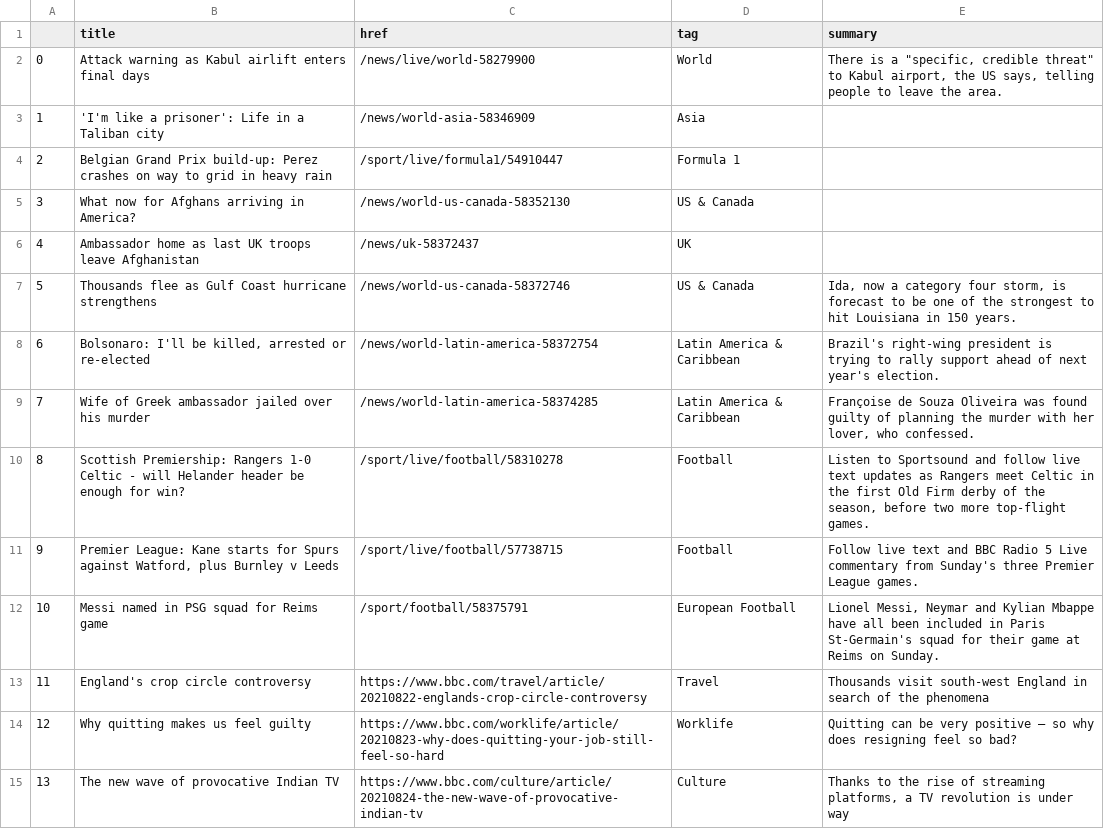
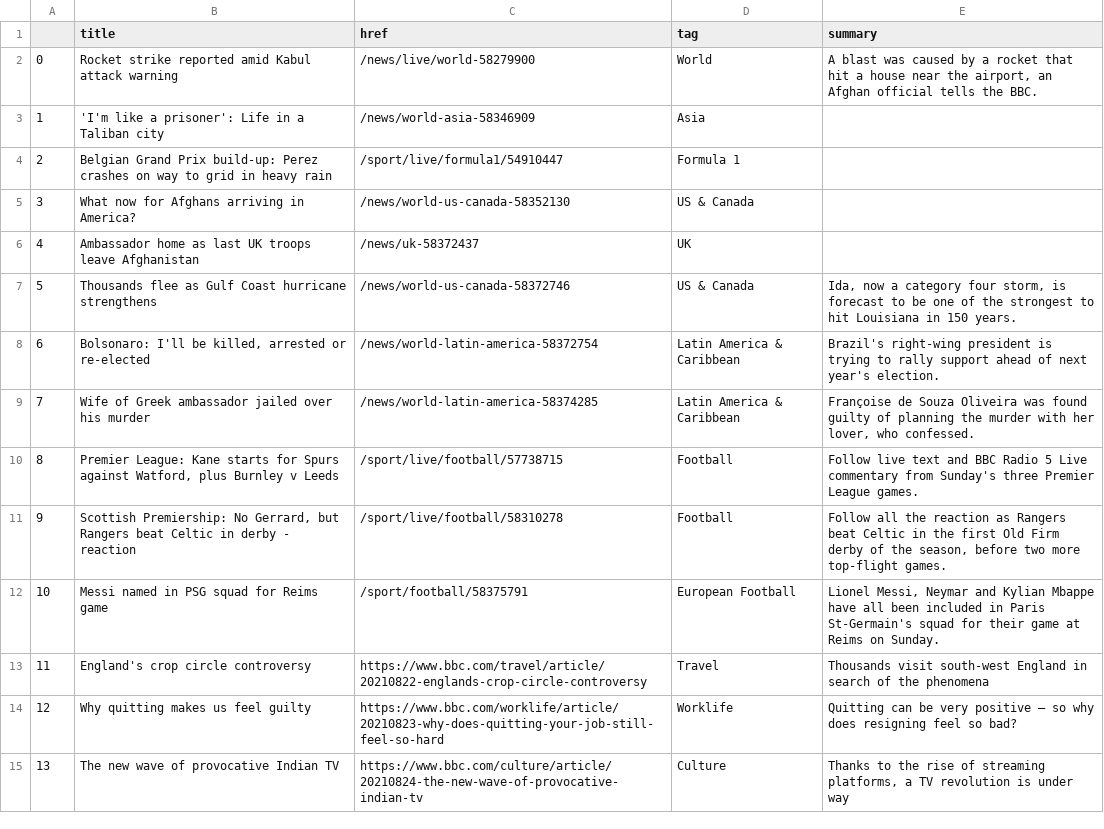
Before and after one commit to kgrumke/automatic-scraper, a CSV file: bbc-headlines.csv, drawn as a sheet; only a part is shown.

```diff
--- a/bbc-headlines.csv
+++ b/bbc-headlines.csv
@@ -1,3 +1,3 @@
 ,title,href,tag,summary
-0,Attack warning as Kabul airlift enters final days,/news/live/world-58279900,World,"There is a ""specific, credible threat"" to Kabul airport, the US says, telling people to leave the area."
+0,Rocket strike reported amid Kabul attack warning,/news/live/world-58279900,World,"A blast was caused by a rocket that hit a house near the airport, an Afghan official tells the BBC."
 1,'I'm like a prisoner': Life in a Taliban city,/news/world-asia-58346909,Asia,
@@ -9,4 +9,4 @@
 7,Wife of Greek ambassador jailed over his murder,/news/world-latin-america-58374285,Latin America & Caribbean,"Françoise de Souza Oliveira was found guilty of planning the murder with her lover, who confessed."
-8,Scottish Premiership: Rangers 1-0 Celtic - will Helander header be enough for win?,/sport/live/football/58310278,Football,"Listen to Sportsound and follow live text updates as Rangers meet Celtic in the first Old Firm derby of the season, before two more top-flight games."
-9,"Premier League: Kane starts for Spurs against Watford, plus Burnley v Leeds",/sport/live/football/57738715,Football,Follow live text and BBC Radio 5 Live commentary from Sunday's three Premier League games.
+8,"Premier League: Kane starts for Spurs against Watford, plus Burnley v Leeds",/sport/live/football/57738715,Football,Follow live text and BBC Radio 5 Live commentary from Sunday's three Premier League games.
+9,"Scottish Premiership: No Gerrard, but Rangers beat Celtic in derby - reaction",/sport/live/football/58310278,Football,"Follow all the reaction as Rangers beat Celtic in the first Old Firm derby of the season, before two more top-flight games."
 10,Messi named in PSG squad for Reims game,/sport/football/58375791,European Football,"Lionel Messi, Neymar and Kylian Mbappe have all been included in Paris St-Germain's squad for their game at Reims on Sunday."
```
